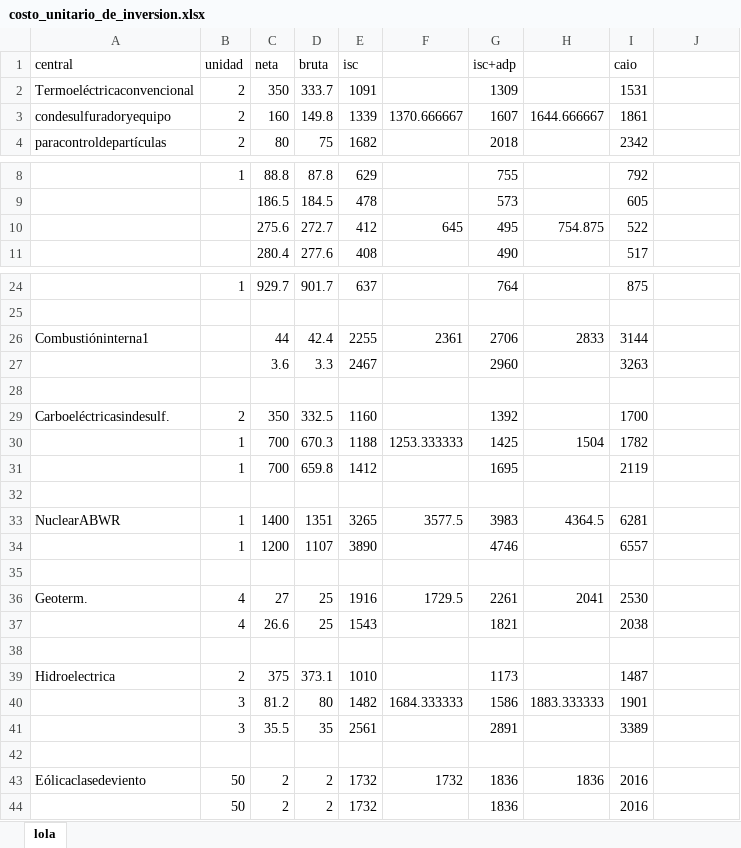
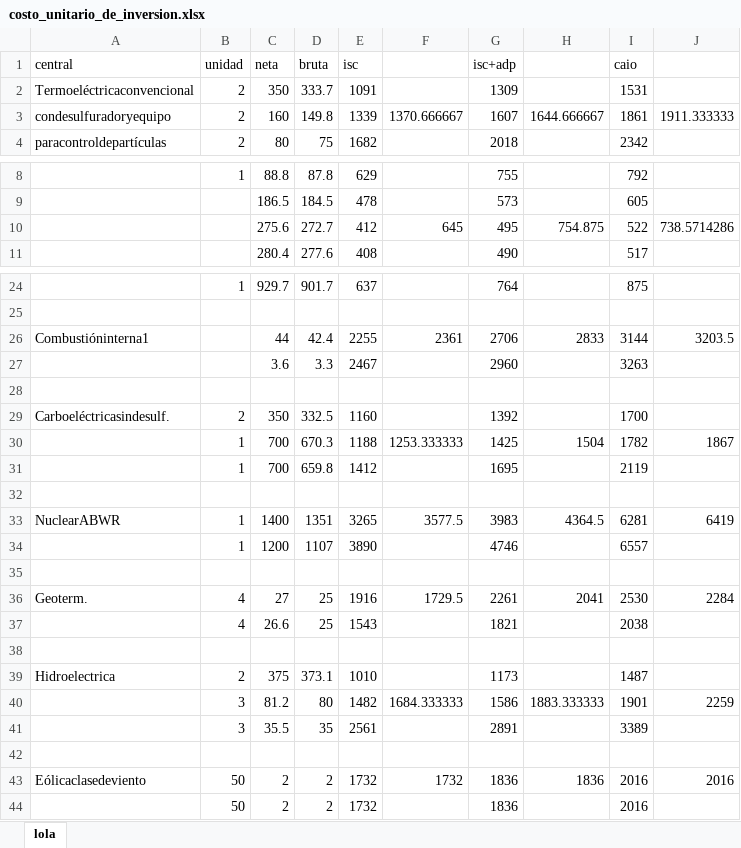
Before and after one commit to sergiocastellanos/switch_mexico_data, an Excel workbook: Generation/costo_unitario_de_inversion.xlsx, sheet lola, drawn as a sheet; only a part is shown, gaps mark what is left out; values as stored, in another font and other column widths than the file's, no borders; the diff covers the shown part only; the diff names each change by its address in the sheet, - before the commit and + after, or states it on an @@ line.

Commit message:
added average on column J for the overnightCosts+10%

```diff
--- a/Generation/costo_unitario_de_inversion.xlsx (sheet lola)
+++ b/Generation/costo_unitario_de_inversion.xlsx (sheet lola)
-J3: (empty)
+J3: 1911.333333
-J10: (empty)
+J10: 738.5714286
-J26: (empty)
+J26: 3203.5
-J30: (empty)
+J30: 1867
-J33: (empty)
+J33: 6419
-J36: (empty)
+J36: 2284
-J40: (empty)
+J40: 2259
-J43: (empty)
+J43: 2016
```
Also changed, not shown: 1 edited cell elsewhere in this sheet, 1 other file.
